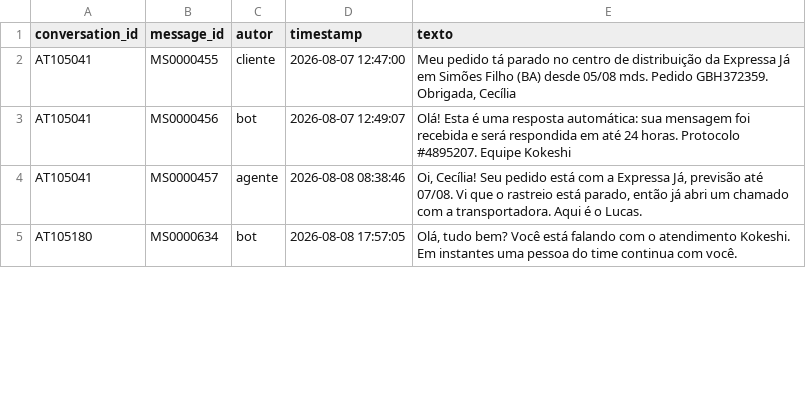
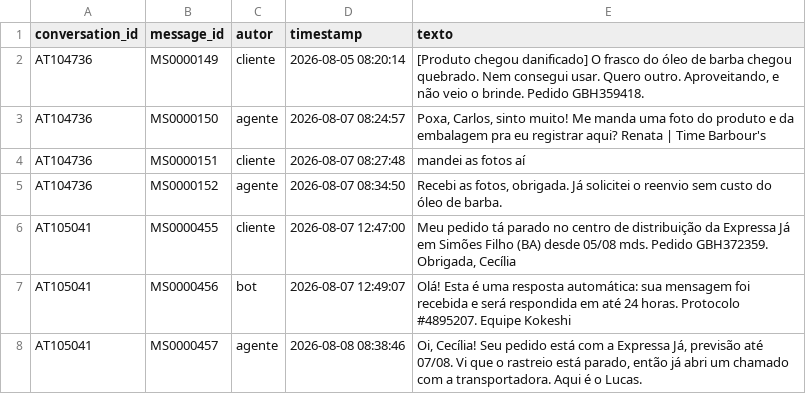
Before and after one commit to dimitresouza12/maya-do-contato-a-solucao, a CSV file: dados/amostra/historico_mensagens.csv, drawn as a sheet; only a part is shown; the shorter side is filled out with more unchanged rows; the diff names each change by its address in the sheet, - before the commit and + after, or states it on an @@ line.

```diff
--- a/dados/amostra/historico_mensagens.csv
+++ b/dados/amostra/historico_mensagens.csv
+row 2: AT104736 | MS0000149 | cliente | 2026-08-05 08:20:14 | [Produto chegou danificado] O frasco do óleo de barba chegou quebrado. Nem consegui usar. Quero outro. Aproveitando, e não veio o brinde. Pedido GBH359418.
+row 3: AT104736 | MS0000150 | agente | 2026-08-07 08:24:57 | Poxa, Carlos, sinto muito! Me manda uma foto do produto e da embalagem pra eu registrar aqui? Renata | Time Barbour's
+row 4: AT104736 | MS0000151 | cliente | 2026-08-07 08:27:48 | mandei as fotos aí
+row 5: AT104736 | MS0000152 | agente | 2026-08-07 08:34:50 | Recebi as fotos, obrigada. Já solicitei o reenvio sem custo do óleo de barba.
```
Also changed, not shown: codigo/benchmarks/triagem_resultados.csv, dados/amostra/clientes.csv, 41 other files.
